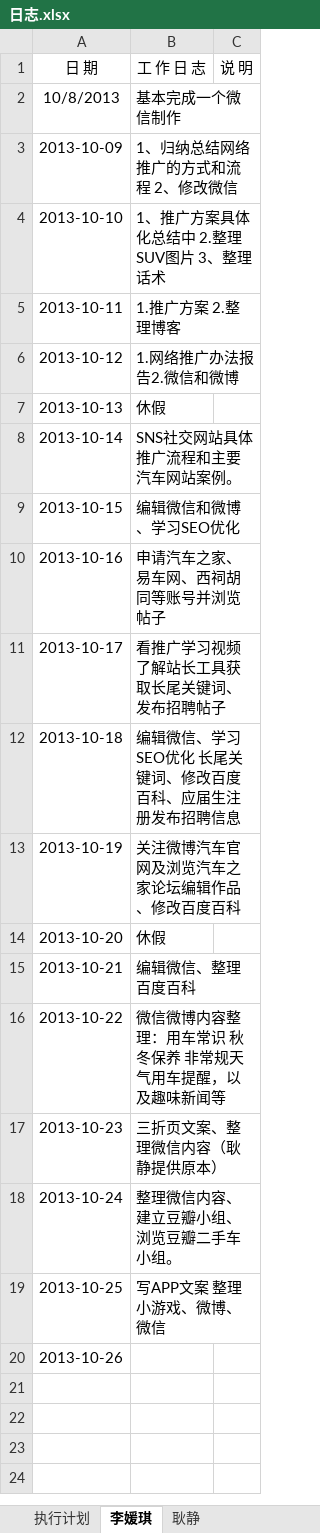
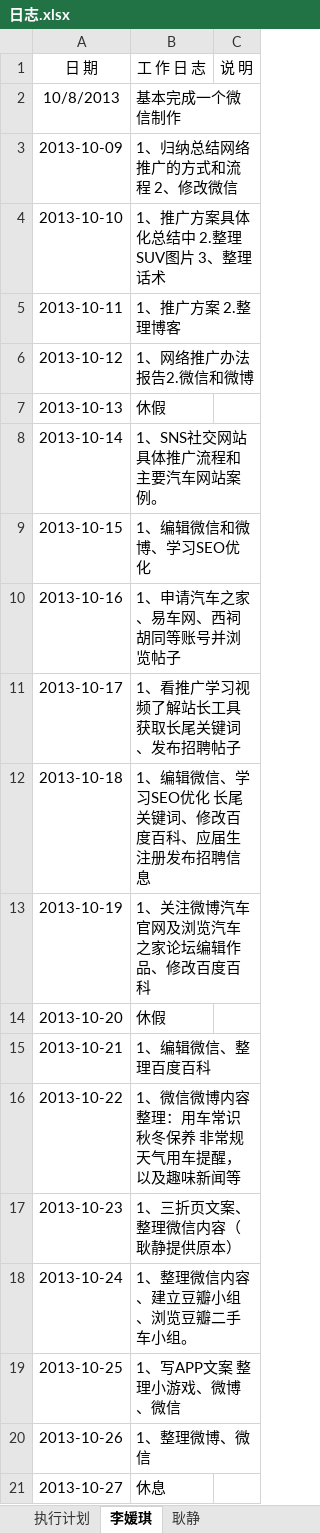
Before and after one commit to my52486002/tuiguang, an Excel workbook: 日志.xlsx, sheet 李媛琪, drawn as a sheet; values as stored, in another font and other column widths than the file's, no borders; the diff names each change by its address in the sheet, - before the commit and + after, or states it on an @@ line.

Commit message:
修改

```diff
--- a/日志.xlsx (sheet 李媛琪)
+++ b/日志.xlsx (sheet 李媛琪)
-B5 (工 作 日 志): 1.推广方案 2.整理博客
+B5 (工 作 日 志): 1、推广方案 2.整理博客
-B6 (工 作 日 志): 1.网络推广办法报告2.微信和微博
+B6 (工 作 日 志): 1、网络推广办法报告2.微信和微博
-B8 (工 作 日 志): SNS社交网站具体推广流程和主要汽车网站案例。
+B8 (工 作 日 志): 1、SNS社交网站具体推广流程和主要汽车网站案例。
-B9 (工 作 日 志): 编辑微信和微博、学习SEO优化
+B9 (工 作 日 志): 1、编辑微信和微博、学习SEO优化
-B10 (工 作 日 志): 申请汽车之家、易车网、西祠胡同等账号并浏览帖子
+B10 (工 作 日 志): 1、申请汽车之家、易车网、西祠胡同等账号并浏览帖子
-B11 (工 作 日 志): 看推广学习视频了解站长工具获取长尾关键词、发布招聘帖子
+B11 (工 作 日 志): 1、看推广学习视频了解站长工具获取长尾关键词、发布招聘帖子
-B12 (工 作 日 志): 编辑微信、学习SEO优化 长尾关键词、修改百度百科、应届生注册发布招聘信息
+B12 (工 作 日 志): 1、编辑微信、学习SEO优化 长尾关键词、修改百度百科、应届生注册发布招聘信息
-B13 (工 作 日 志): 关注微博汽车官网及浏览汽车之家论坛编辑作品、修改百度百科
+B13 (工 作 日 志): 1、关注微博汽车官网及浏览汽车之家论坛编辑作品、修改百度百科
-B15 (工 作 日 志): 编辑微信、整理百度百科
+B15 (工 作 日 志): 1、编辑微信、整理百度百科
-B16 (工 作 日 志): 微信微博内容整理：用车常识 秋冬保养 非常规天气用车提醒，以及趣味新闻等
+B16 (工 作 日 志): 1、微信微博内容整理：用车常识 秋冬保养 非常规天气用车提醒，以及趣味新闻等
-B17 (工 作 日 志): 三折页文案、整理微信内容（耿静提供原本）
+B17 (工 作 日 志): 1、三折页文案、整理微信内容（耿静提供原本）
-B18 (工 作 日 志): 整理微信内容、建立豆瓣小组、浏览豆瓣二手车小组。
+B18 (工 作 日 志): 1、整理微信内容、建立豆瓣小组、浏览豆瓣二手车小组。
-B19 (工 作 日 志): 写APP文案 整理小游戏、微博、微信
+B19 (工 作 日 志): 1、写APP文案 整理小游戏、微博、微信
-B20 (工 作 日 志): (empty)
+B20 (工 作 日 志): 1、整理微博、微信
+row 21: 2013-10-27 | 休息
```
